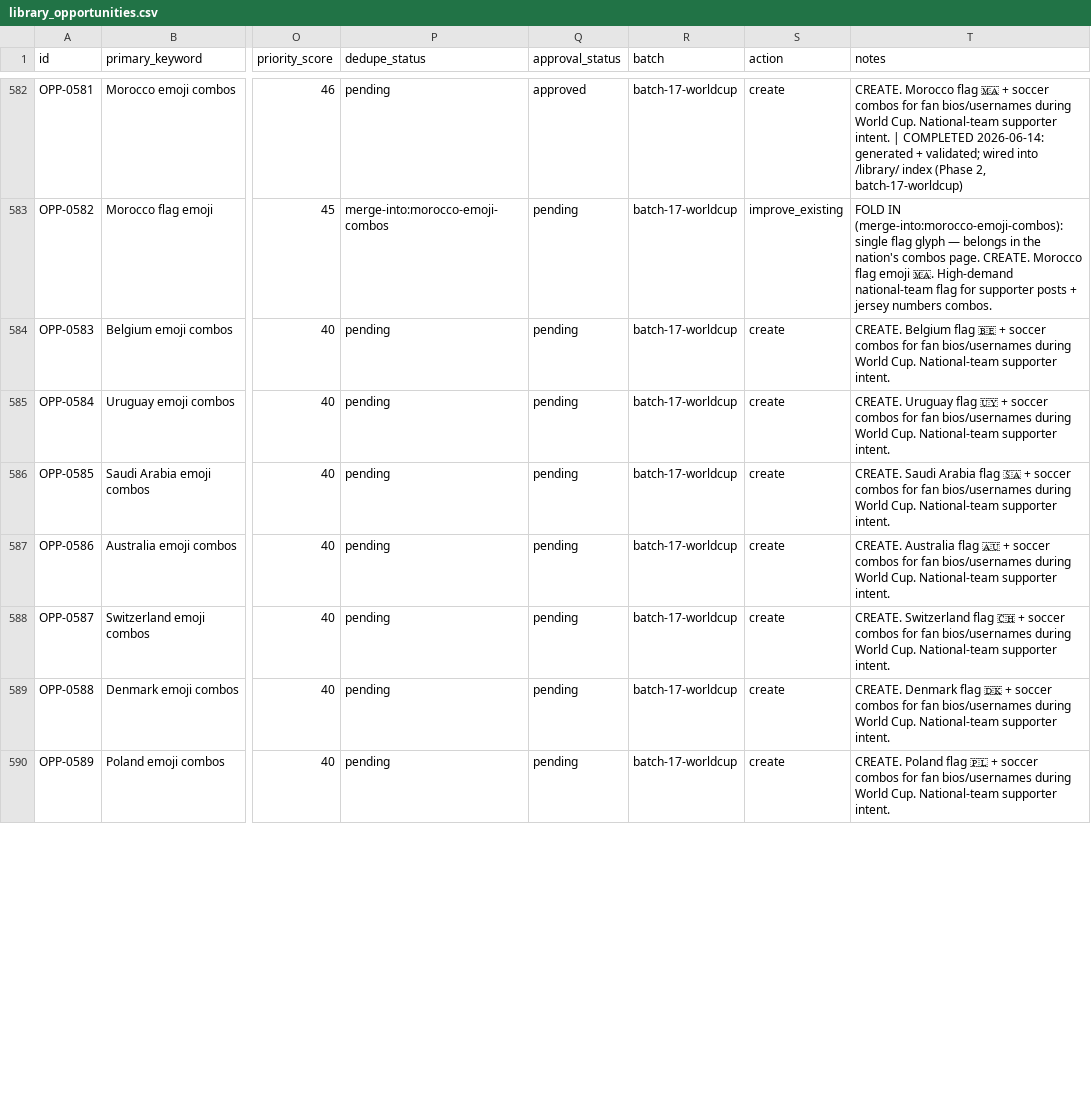
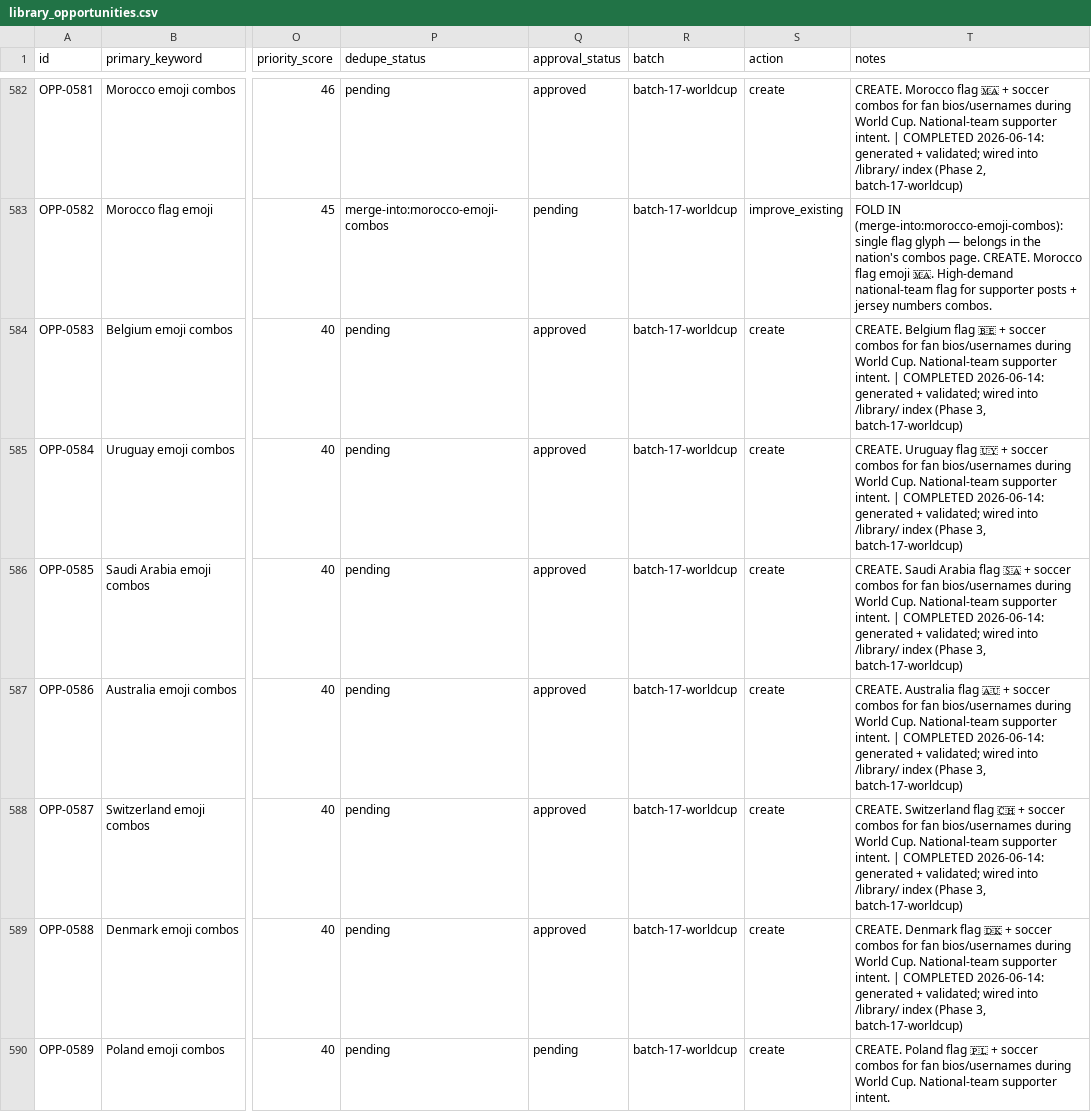
Before and after one commit to ychowdhrey/ultratextgen, a CSV file: data/library_opportunities.csv, drawn as a sheet; only a part is shown, gaps mark what is left out; the diff covers the shown part only; the diff names each change by its address in the sheet, - before the commit and + after, or states it on an @@ line.

```diff
--- a/data/library_opportunities.csv
+++ b/data/library_opportunities.csv
-Q584:Q589 (approval_status): pending
+Q584:Q589 (approval_status): approved
-T584 (notes): …supporter intent.
+T584 (notes): …supporter intent. | COMPLETED 2026-06-14: generated + validated; wired into /library/ index (Phase 3, batch-17-worldcup)
-T585 (notes): …supporter intent.
+T585 (notes): …supporter intent. | COMPLETED 2026-06-14: generated + validated; wired into /library/ index (Phase 3, batch-17-worldcup)
-T586 (notes): …supporter intent.
+T586 (notes): …supporter intent. | COMPLETED 2026-06-14: generated + validated; wired into /library/ index (Phase 3, batch-17-worldcup)
-T587 (notes): …supporter intent.
+T587 (notes): …supporter intent. | COMPLETED 2026-06-14: generated + validated; wired into /library/ index (Phase 3, batch-17-worldcup)
-T588 (notes): …supporter intent.
+T588 (notes): …supporter intent. | COMPLETED 2026-06-14: generated + validated; wired into /library/ index (Phase 3, batch-17-worldcup)
-T589 (notes): …supporter intent.
+T589 (notes): …supporter intent. | COMPLETED 2026-06-14: generated + validated; wired into /library/ index (Phase 3, batch-17-worldcup)
```
Also changed, not shown: 56 edited cells elsewhere in this file, 46 other files.
